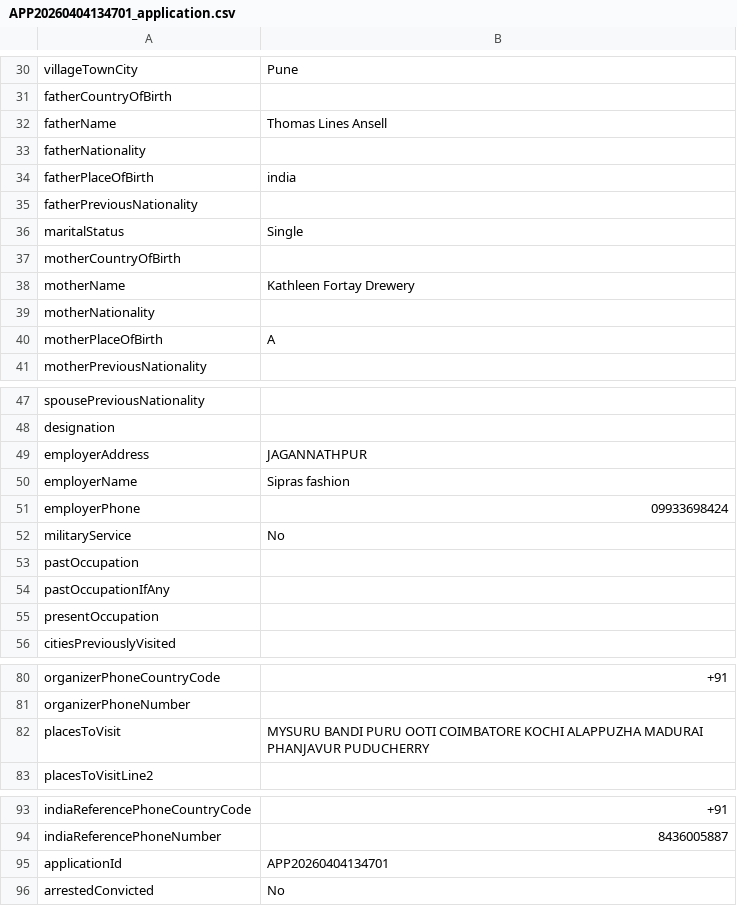
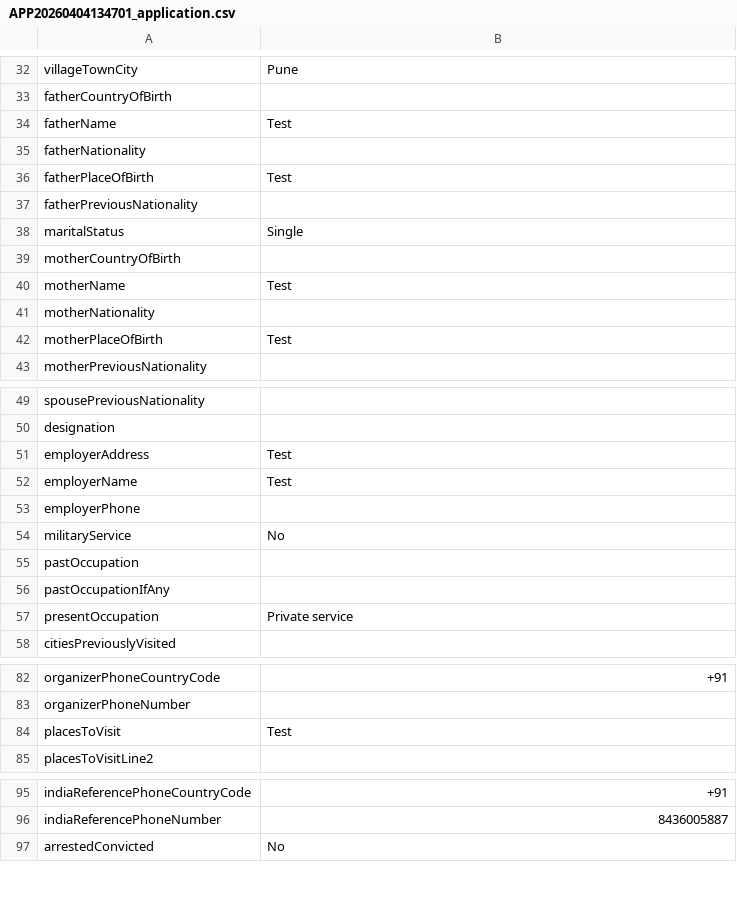
Before and after one commit to sipracool2012/app, a CSV file: backend/uploads/APP20260404134701/APP20260404134701_application.csv, drawn as a sheet; only a part is shown, gaps mark what is left out; the diff covers the shown part only.

```diff
--- a/backend/uploads/APP20260404134701/APP20260404134701_application.csv
+++ b/backend/uploads/APP20260404134701/APP20260404134701_application.csv
@@ -31,5 +33,5 @@ villageTownCity,Pune
 fatherCountryOfBirth,
-fatherName,Thomas Lines Ansell
+fatherName,Test
 fatherNationality,
-fatherPlaceOfBirth,india
+fatherPlaceOfBirth,Test
 fatherPreviousNationality,
@@ -37,5 +39,5 @@ maritalStatus,Single
 motherCountryOfBirth,
-motherName,Kathleen Fortay Drewery
+motherName,Test
 motherNationality,
-motherPlaceOfBirth,A
+motherPlaceOfBirth,Test
 motherPreviousNationality,
@@ -48,5 +50,5 @@ spousePreviousNationality,
 designation,
-employerAddress,JAGANNATHPUR
-employerName,Sipras fashion
-employerPhone,09933698424
+employerAddress,Test
+employerName,Test
+employerPhone,
 militaryService,No
@@ -54,3 +56,3 @@ pastOccupation,
 pastOccupationIfAny,
-presentOccupation,
+presentOccupation,Private service
 citiesPreviouslyVisited,
@@ -81,3 +83,3 @@ organizerPhoneCountryCode,+91
 organizerPhoneNumber,
-placesToVisit, MYSURU  BANDI PURU OOTI  COIMBATORE  KOCHI ALAPPUZHA  MADURAI  PHANJAVUR  PUDUCHERRY
+placesToVisit,Test
 placesToVisitLine2,
@@ -94,3 +96,2 @@ indiaReferencePhoneCountryCode,+91
 indiaReferencePhoneNumber,8436005887
-applicationId,APP20260404134701
 arrestedConvicted,No
```
Also changed, not shown: 1 added row, 2 removed rows and 8 edited cells elsewhere in this file, 4 other files.
